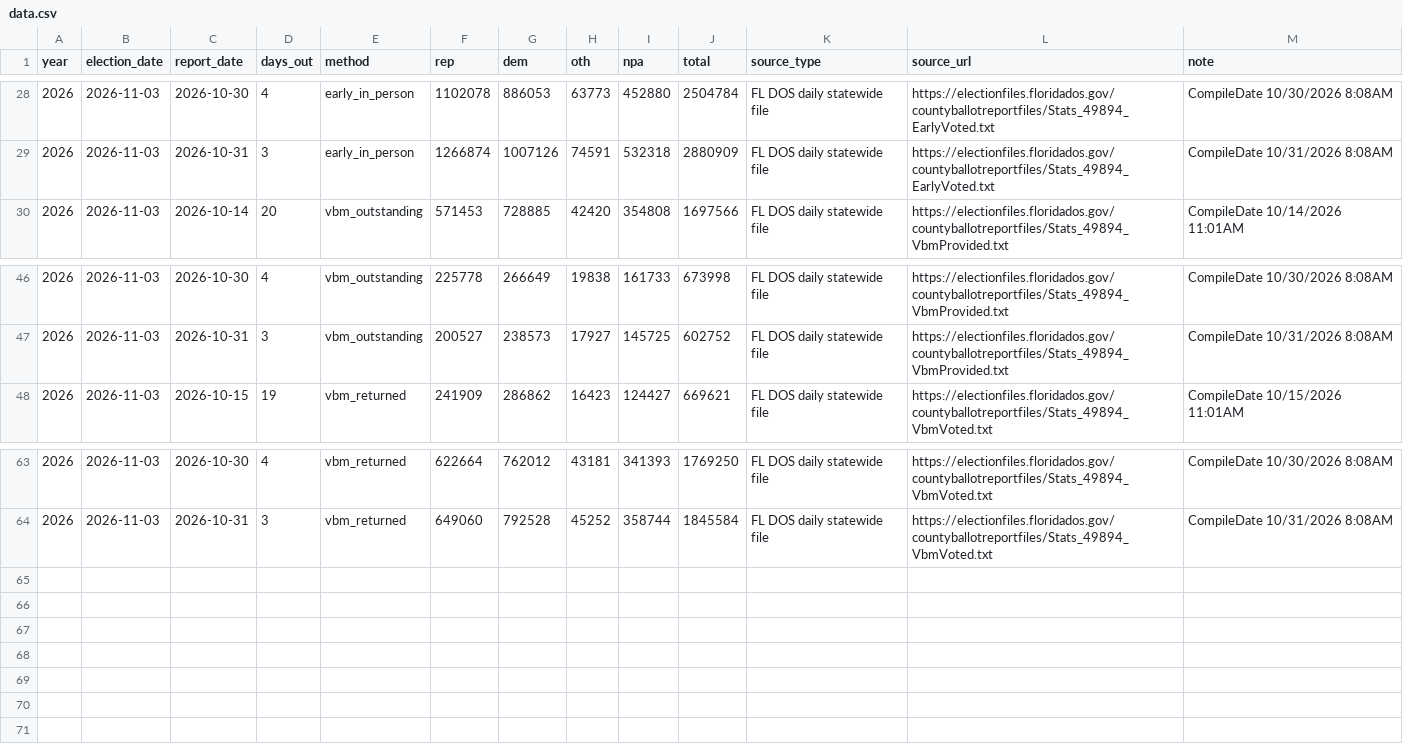
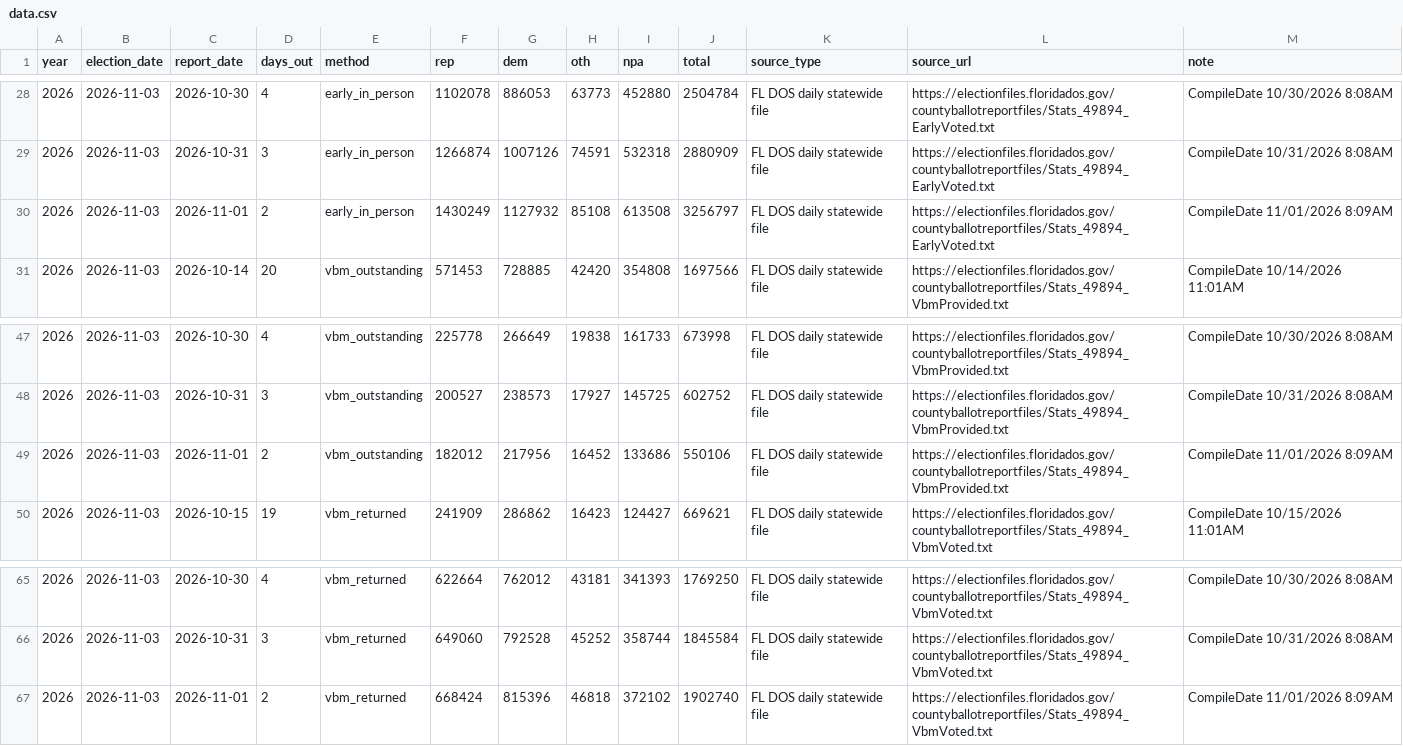
Before and after one commit to sethjlevyhub/fl-early-vote, a CSV file: site/data.csv, drawn as a sheet; only a part is shown, gaps mark what is left out; the diff names each change by its address in the sheet, - before the commit and + after, or states it on an @@ line.

```diff
--- a/site/data.csv
+++ b/site/data.csv
+row 30: 2026 | 2026-11-03 | 2026-11-01 | 2 | early_in_person | 1430249 | 1127932 | 85108 | 613508 | 3256797 | FL DOS daily statewide file | https://electionfiles.floridados.gov/countyballotreportfiles/Stats_49894_EarlyVoted.txt | CompileDate 11/01/2026 8:09AM
+row 49: 2026 | 2026-11-03 | 2026-11-01 | 2 | vbm_outstanding | 182012 | 217956 | 16452 | 133686 | 550106 | FL DOS daily statewide file | https://electionfiles.floridados.gov/countyballotreportfiles/Stats_49894_VbmProvided.txt | CompileDate 11/01/2026 8:09AM
+row 67: 2026 | 2026-11-03 | 2026-11-01 | 2 | vbm_returned | 668424 | 815396 | 46818 | 372102 | 1902740 | FL DOS daily statewide file | https://electionfiles.floridados.gov/countyballotreportfiles/Stats_49894_VbmVoted.txt | CompileDate 11/01/2026 8:09AM
```
Also changed, not shown: site/az-data.csv, site/nc-data.csv, 22 other files.
